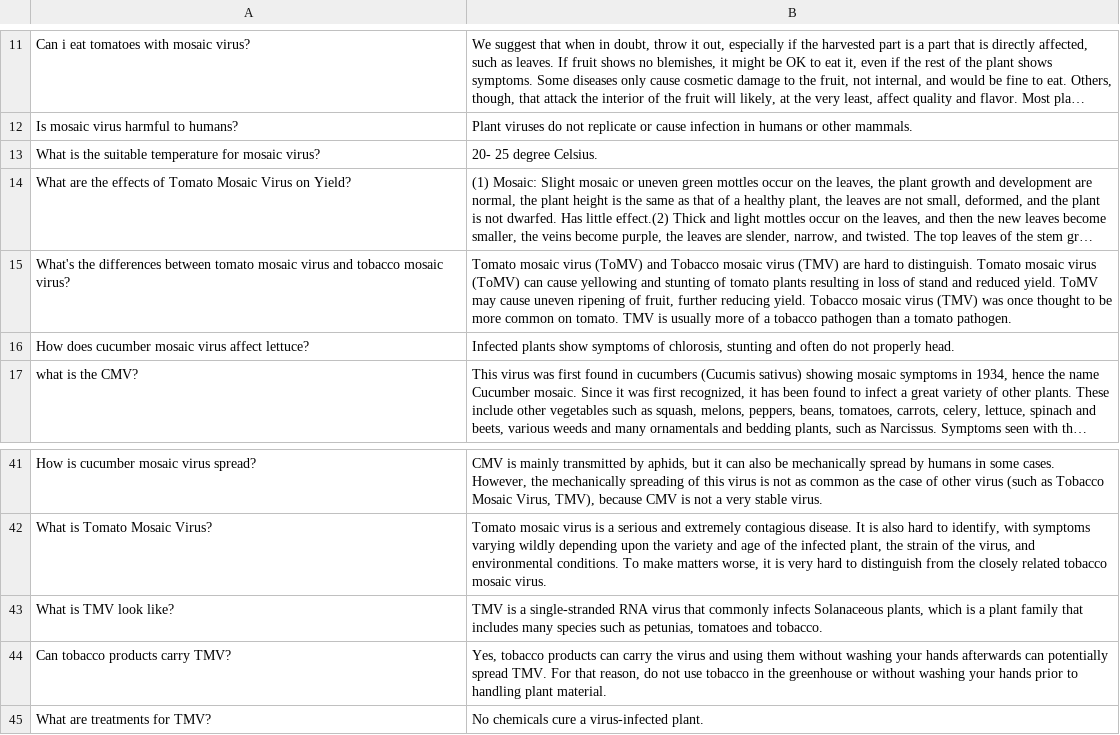
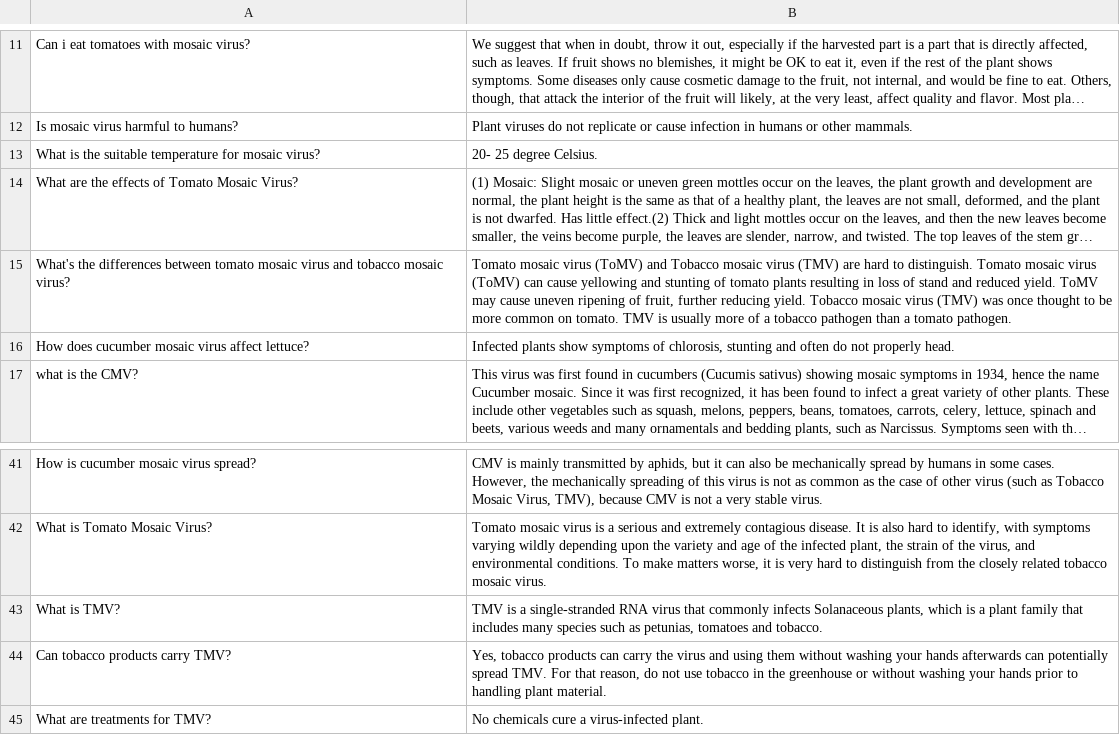
Before and after one commit to tailv123/docmato, a CSV file: FAQ-Chatbot-master/Q&A for mosaic.csv, drawn as a sheet; only a part is shown, gaps mark what is left out; long unchanged cells end in …; the diff names each change by its address in the sheet, - before the commit and + after, or states it on an @@ line.

Commit message:
updated chatbot
update stop words

```diff
--- a/FAQ-Chatbot-master/Q&A for mosaic.csv
+++ b/FAQ-Chatbot-master/Q&A for mosaic.csv
-A14: …Tomato Mosaic Virus on Yield?
+A14: …Tomato Mosaic Virus?
-A43: What is TMV look like?
+A43: What is TMV?
```
Also changed, not shown: 5 other files.
